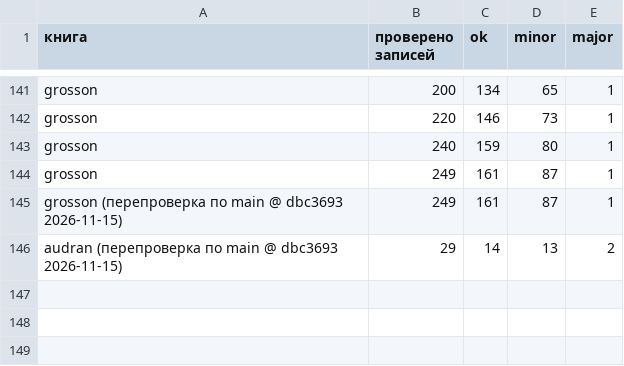
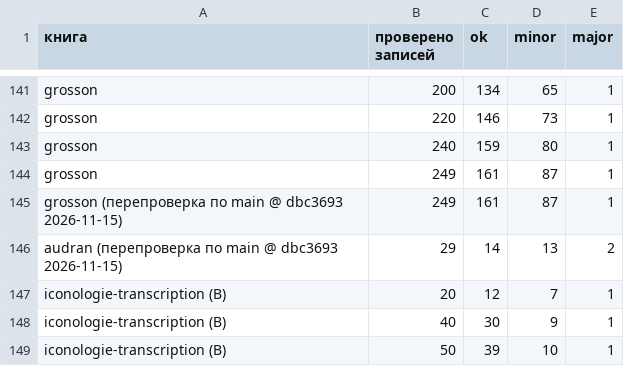
Before and after one commit to nfhours/library, a CSV file: _review/grok/progress.csv, drawn as a sheet; only a part is shown, gaps mark what is left out; the diff names each change by its address in the sheet, - before the commit and + after, or states it on an @@ line.

Commit message:
iconologie: сверка транскрипции со сканами, p1-1…p1-50 (pass B)

```diff
--- a/_review/grok/progress.csv
+++ b/_review/grok/progress.csv
+row 147: iconologie-transcription (B) | 20 | 12 | 7 | 1
+row 148: iconologie-transcription (B) | 40 | 30 | 9 | 1
+row 149: iconologie-transcription (B) | 50 | 39 | 10 | 1
```
Also changed, not shown: 51 other files.
